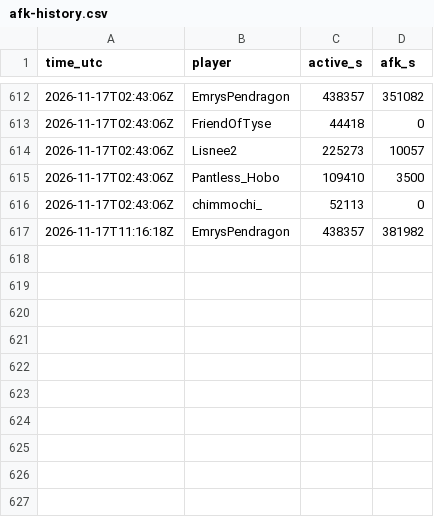
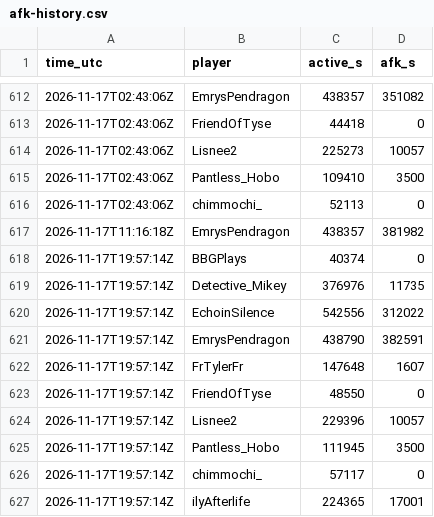
Before and after one commit to mathijsboogaert/Voxel, a CSV file: docs/data/afk-history.csv, drawn as a sheet; only a part is shown, gaps mark what is left out; the diff names each change by its address in the sheet, - before the commit and + after, or states it on an @@ line.

```diff
--- a/docs/data/afk-history.csv
+++ b/docs/data/afk-history.csv
+row 618: 2026-11-17T19:57:14Z | BBGPlays | 40374 | 0
+row 619: 2026-11-17T19:57:14Z | Detective_Mikey | 376976 | 11735
+row 620: 2026-11-17T19:57:14Z | EchoinSilence | 542556 | 312022
+row 621: 2026-11-17T19:57:14Z | EmrysPendragon | 438790 | 382591
+row 622: 2026-11-17T19:57:14Z | FrTylerFr | 147648 | 1607
+row 623: 2026-11-17T19:57:14Z | FriendOfTyse | 48550 | 0
+row 624: 2026-11-17T19:57:14Z | Lisnee2 | 229396 | 10057
+row 625: 2026-11-17T19:57:14Z | Pantless_Hobo | 111945 | 3500
+row 626: 2026-11-17T19:57:14Z | chimmochi_ | 57117 | 0
+row 627: 2026-11-17T19:57:14Z | ilyAfterlife | 224365 | 17001
```
Also changed, not shown: docs/data/voxel-events.csv, docs/data/voxel-hourly.csv, 4 other files.
